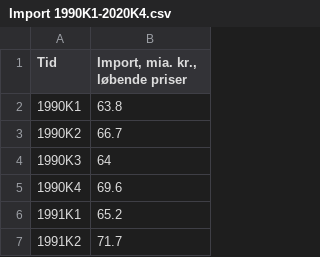
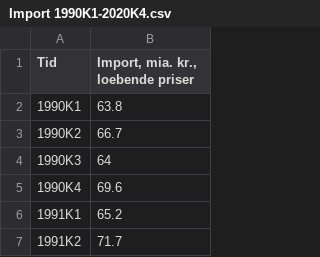
Before and after one commit to Louise198713/Speciale, a CSV file: Import 1990K1-2020K4.csv, drawn as a sheet; only a part is shown; the diff names each change by its address in the sheet, - before the commit and + after, or states it on an @@ line.

Commit message:
Add files via upload

```diff
--- a/Import 1990K1-2020K4.csv
+++ b/Import 1990K1-2020K4.csv
-B1: Import, mia. kr., løbende priser
+B1: Import, mia. kr., loebende priser
```
